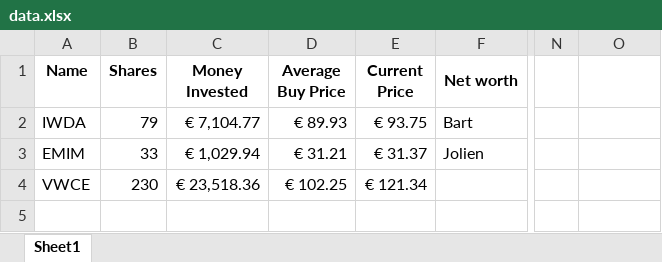
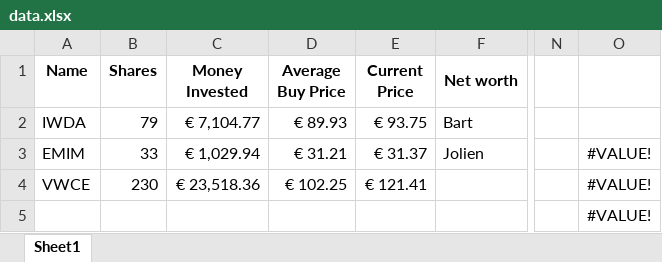
Before and after one commit to BartMeer/Stock-tracker, an Excel workbook: data.xlsx, sheet Sheet1, drawn as a sheet; only a part is shown, gaps mark what is left out; values as stored, in another font and other column widths than the file's, no borders; rows hold the shown columns only; the diff names each change by its address in the sheet, - before the commit and + after, or states it on an @@ line.

Commit message:
Update data

```diff
--- a/data.xlsx (sheet Sheet1)
+++ b/data.xlsx (sheet Sheet1)
-O3:O4: (empty)
+O3:O4: #VALUE!
-E4 (Current Price): € 121.34
+E4 (Current Price): € 121.41
+row 5:  |  |  |  |  |  |  | #VALUE!
```
Also changed, not shown: formulas that keep their value.
